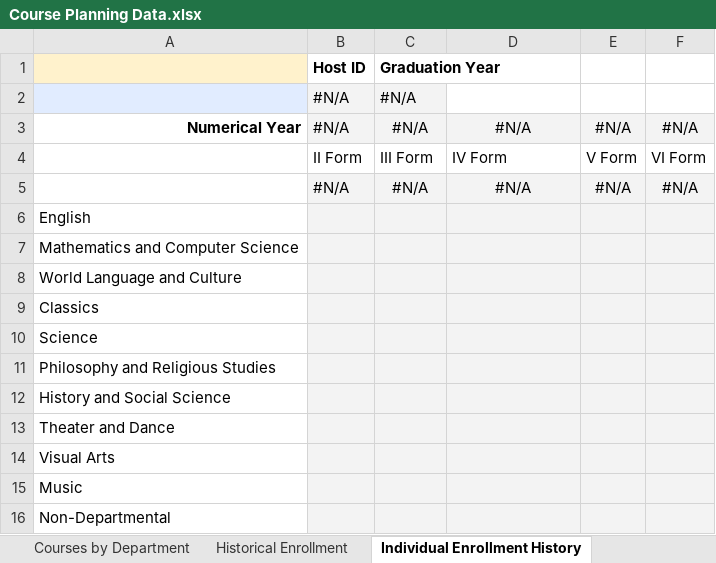
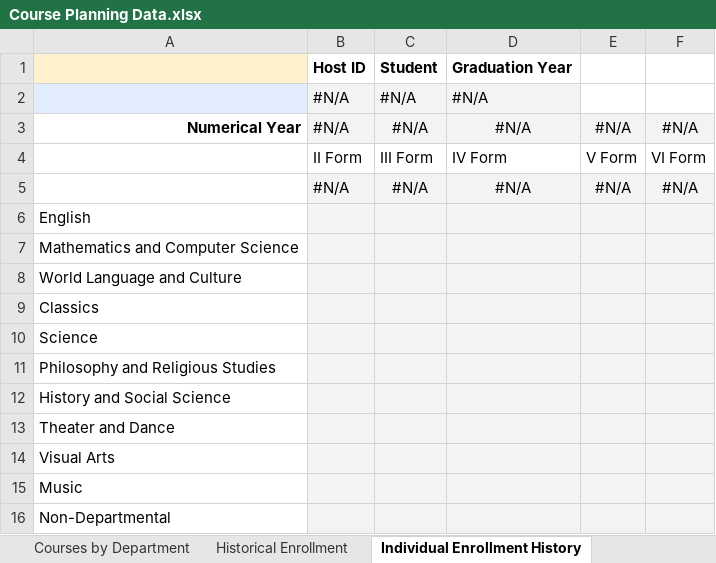
Before and after one commit to groton-school/course-planning-tool, an Excel workbook: schema/sheets/Course Planning Data.xlsx, sheet Individual Enrollment History, drawn as a sheet; values as stored, in another font and other column widths than the file's, no borders; charts and pictures not drawn; removed rows and columns are numbered as before the commit, all else as after; the diff names each change by its address in the sheet, - before the commit and + after, or states it on an @@ line.

Commit message:
Faster, better enrollment histories
- Implemented https://github.com/groton-school/course-planning-tool/issues/72#issuecomment-1496340236 — still need to deal with eventual time outs, but improvement in performance, for sure.
- Close #75 and #77 by reconfiguring course title and include functions in `Course Planning Data`
- Forward motion on #58 — course plans will update and clear data validation based on the current school year, but we have still have to address cell merges and edit permissions.
- Reorganized inventory classes into a subdirectory for easier navigation.

```diff
--- a/schema/sheets/Course Planning Data.xlsx (sheet Individual Enrollment History)
+++ b/schema/sheets/Course Planning Data.xlsx (sheet Individual Enrollment History)
-row 1:  | Host ID | Graduation Year
+row 1:  | Host ID | Student | Graduation Year
-D2: (empty)
+D2: #N/A
-D2 fill: none
+D2 fill: #F3F3F3
```
Also changed, not shown: formulas that keep their value, schema/sheets/Course Plan Template.xlsx, 12 other files.
